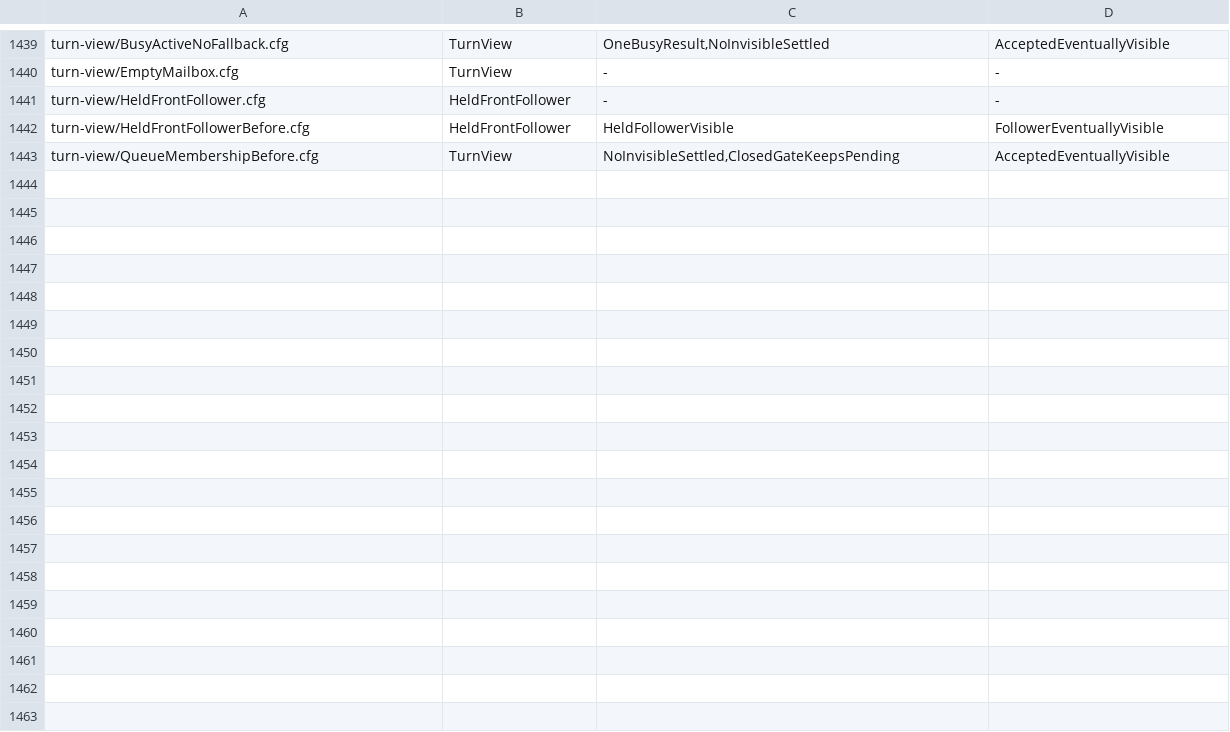
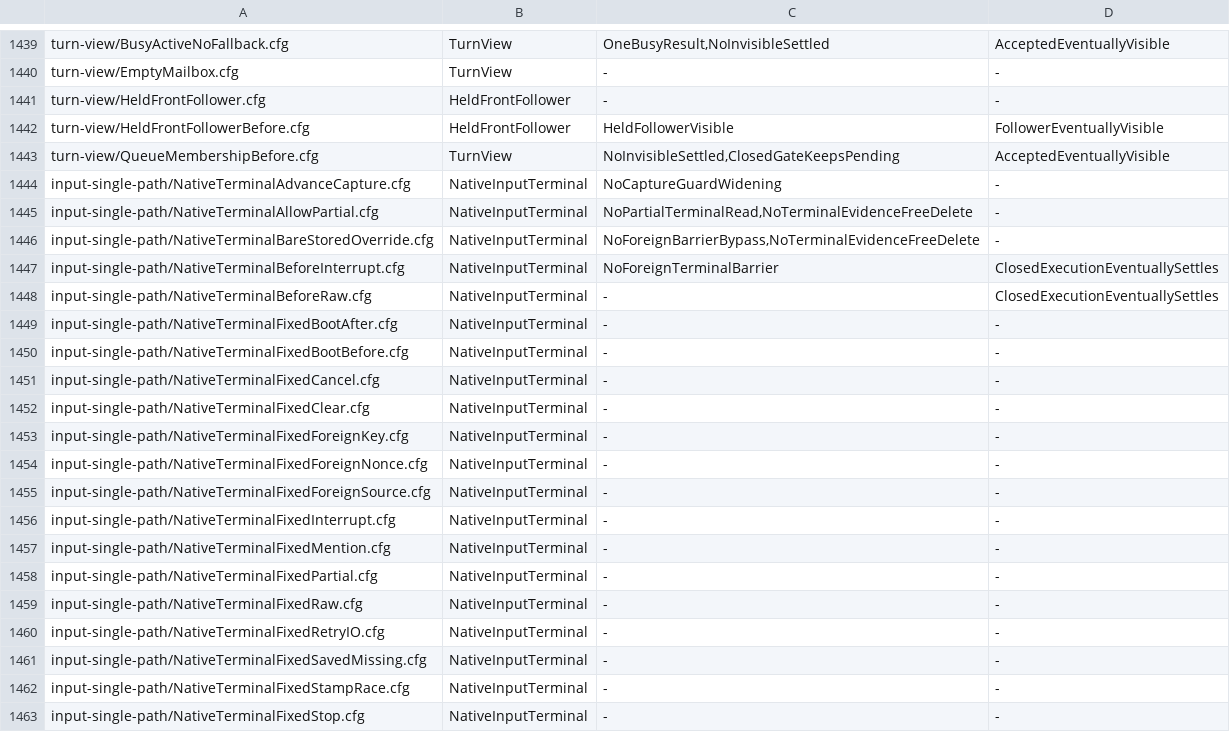
Before and after one commit to itismyfield/AgentDesk, a TSV file: docs/statecharts/expected.tsv, drawn as a sheet; only a part is shown, gaps mark what is left out; the diff covers the shown part only.

```diff
--- a/docs/statecharts/expected.tsv
+++ b/docs/statecharts/expected.tsv
@@ -1443 +1443,21 @@ turn-view/HeldFrontFollowerBefore.cfg	HeldFrontFollower	HeldFollowerVisible	Foll
 turn-view/QueueMembershipBefore.cfg	TurnView	NoInvisibleSettled,ClosedGateKeepsPending	AcceptedEventuallyVisible
+input-single-path/NativeTerminalAdvanceCapture.cfg	NativeInputTerminal	NoCaptureGuardWidening	-
+input-single-path/NativeTerminalAllowPartial.cfg	NativeInputTerminal	NoPartialTerminalRead,NoTerminalEvidenceFreeDelete	-
+input-single-path/NativeTerminalBareStoredOverride.cfg	NativeInputTerminal	NoForeignBarrierBypass,NoTerminalEvidenceFreeDelete	-
+input-single-path/NativeTerminalBeforeInterrupt.cfg	NativeInputTerminal	NoForeignTerminalBarrier	ClosedExecutionEventuallySettles
+input-single-path/NativeTerminalBeforeRaw.cfg	NativeInputTerminal	-	ClosedExecutionEventuallySettles
+input-single-path/NativeTerminalFixedBootAfter.cfg	NativeInputTerminal	-	-
+input-single-path/NativeTerminalFixedBootBefore.cfg	NativeInputTerminal	-	-
+input-single-path/NativeTerminalFixedCancel.cfg	NativeInputTerminal	-	-
+input-single-path/NativeTerminalFixedClear.cfg	NativeInputTerminal	-	-
+input-single-path/NativeTerminalFixedForeignKey.cfg	NativeInputTerminal	-	-
+input-single-path/NativeTerminalFixedForeignNonce.cfg	NativeInputTerminal	-	-
+input-single-path/NativeTerminalFixedForeignSource.cfg	NativeInputTerminal	-	-
+input-single-path/NativeTerminalFixedInterrupt.cfg	NativeInputTerminal	-	-
+input-single-path/NativeTerminalFixedMention.cfg	NativeInputTerminal	-	-
+input-single-path/NativeTerminalFixedPartial.cfg	NativeInputTerminal	-	-
+input-single-path/NativeTerminalFixedRaw.cfg	NativeInputTerminal	-	-
+input-single-path/NativeTerminalFixedRetryIO.cfg	NativeInputTerminal	-	-
+input-single-path/NativeTerminalFixedSavedMissing.cfg	NativeInputTerminal	-	-
+input-single-path/NativeTerminalFixedStampRace.cfg	NativeInputTerminal	-	-
+input-single-path/NativeTerminalFixedStop.cfg	NativeInputTerminal	-	-
```
Also changed, not shown: 11 added rows elsewhere in this file, 37 other files.
